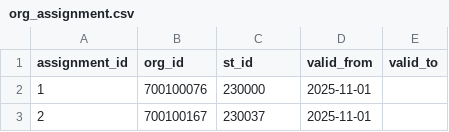
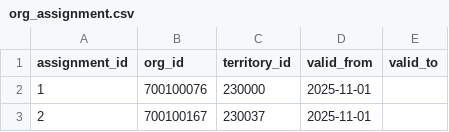
Before and after one commit to mcordova2255/territory-restructure-sql, a CSV file: data/org_assignment.csv, drawn as a sheet; only a part is shown.

```diff
--- a/data/org_assignment.csv
+++ b/data/org_assignment.csv
@@ -1,2 +1,2 @@
-assignment_id,org_id,st_id,valid_from,valid_to
+assignment_id,org_id,territory_id,valid_from,valid_to
 1,700100076,230000,2025-11-01,
```
Also changed, not shown: data/case_actions.csv, data/sales_territories.csv, 2 other files.
